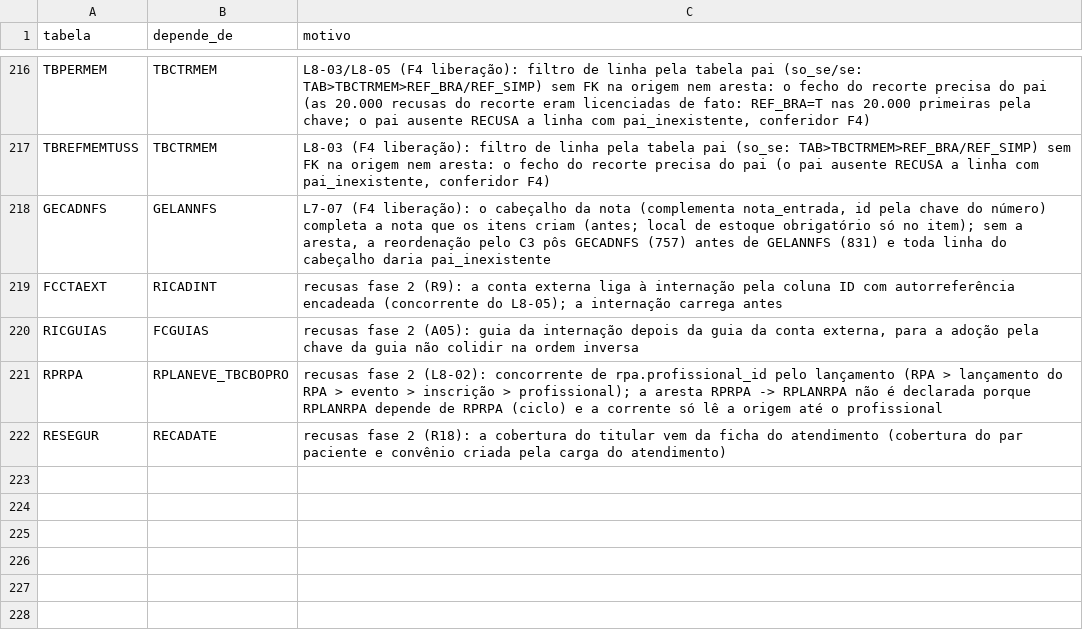
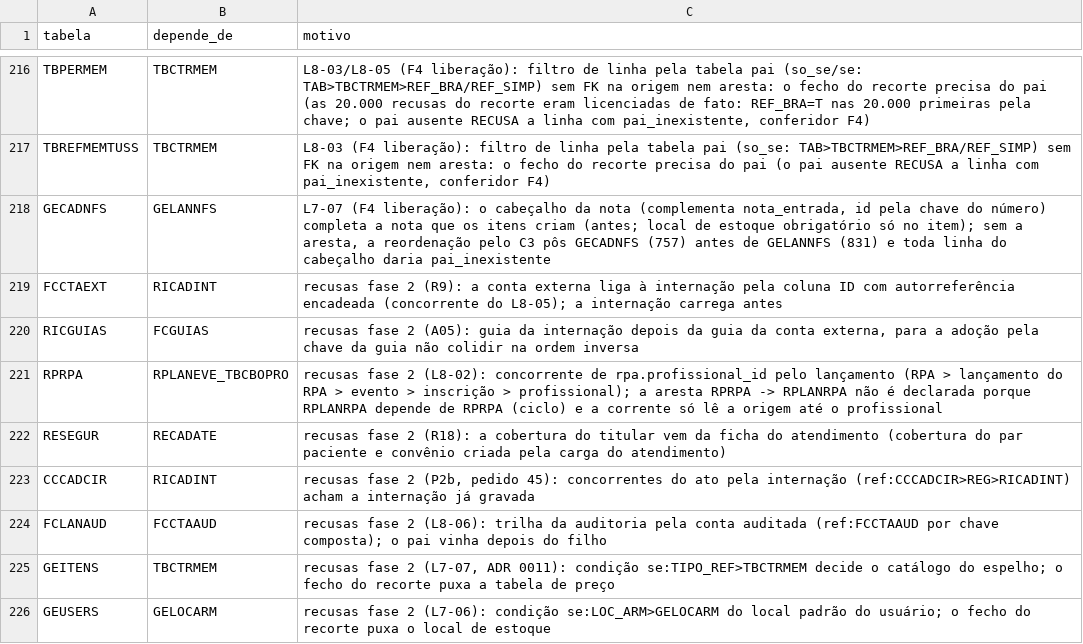
Before and after one commit to mmalves-ai/sante-sgh-mariadb, a TSV file: conector/mapa/declarado/dependencias.tsv, drawn as a sheet; only a part is shown, gaps mark what is left out.

```diff
--- a/conector/mapa/declarado/dependencias.tsv
+++ b/conector/mapa/declarado/dependencias.tsv
@@ -222 +222,5 @@ RPRPA	RPLANEVE_TBCBOPRO	recusas fase 2 (L8-02): concorrente de rpa.profissional_
 RESEGUR	RECADATE	recusas fase 2 (R18): a cobertura do titular vem da ficha do atendimento (cobertura do par paciente e convênio criada pela carga do atendimento)
+CCCADCIR	RICADINT	recusas fase 2 (P2b, pedido 45): concorrentes do ato pela internação (ref:CCCADCIR>REG>RICADINT) acham a internação já gravada
+FCLANAUD	FCCTAAUD	recusas fase 2 (L8-06): trilha da auditoria pela conta auditada (ref:FCCTAAUD por chave composta); o pai vinha depois do filho
+GEITENS	TBCTRMEM	recusas fase 2 (L7-07, ADR 0011): condição se:TIPO_REF>TBCTRMEM decide o catálogo do espelho; o fecho do recorte puxa a tabela de preço
+GEUSERS	GELOCARM	recusas fase 2 (L7-06): condição se:LOC_ARM>GELOCARM do local padrão do usuário; o fecho do recorte puxa o local de estoque
```
Also changed, not shown: conector/mapa/declarado/colunas.d/L8-12.tsv, conector/mapa/dependencias.tsv, 40 other files.
